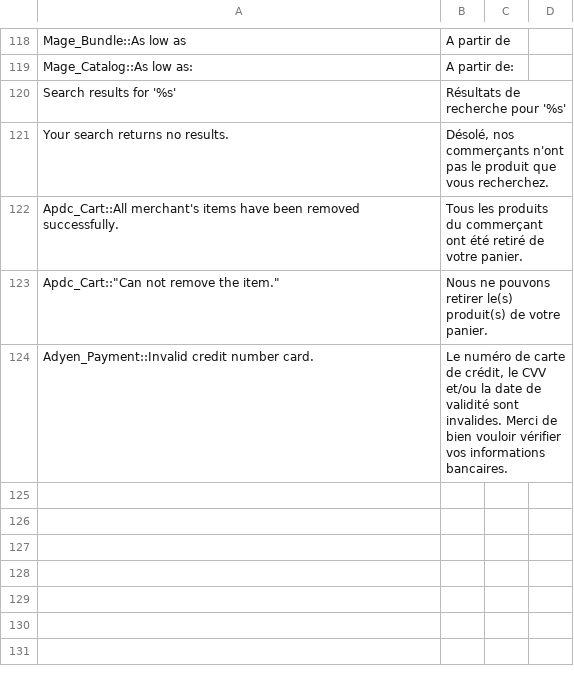
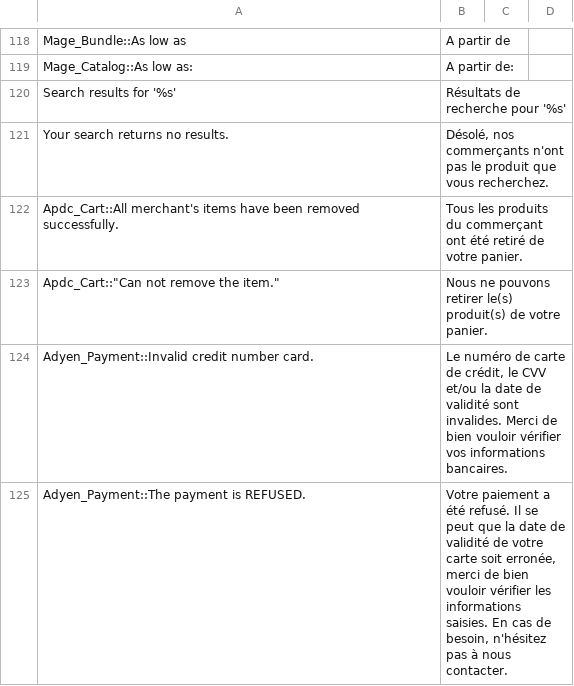
Before and after one commit to aupasdecourses/aupasdecourses, a CSV file: app/design/frontend/boilerplate/default/locale/fr_FR/translate.csv, drawn as a sheet; only a part is shown, gaps mark what is left out; the diff names each change by its address in the sheet, - before the commit and + after, or states it on an @@ line.

```diff
--- a/app/design/frontend/boilerplate/default/locale/fr_FR/translate.csv
+++ b/app/design/frontend/boilerplate/default/locale/fr_FR/translate.csv
+row 125: Adyen_Payment::The payment is REFUSED. | Votre paiement a été refusé. Il se peut que la date de validité de votre carte soit erronée, merci de bien vouloir vérifier les informations saisies. En cas de besoin, n'hésitez pas à nous contacter.
```
Also changed, not shown: 1 other file.
